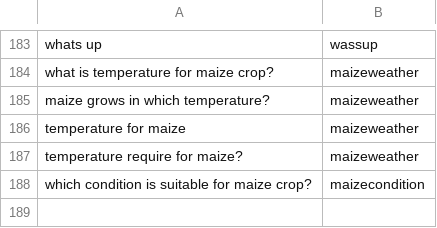
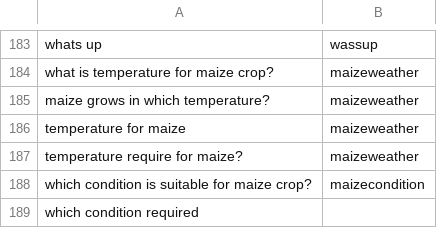
Before and after one commit to reflectstars/NLP-ANN-Agriculture-Chatbot, a CSV file: datasets/intent.csv, drawn as a sheet; only a part is shown, gaps mark what is left out; the diff names each change by its address in the sheet, - before the commit and + after, or states it on an @@ line.

```diff
--- a/datasets/intent.csv
+++ b/datasets/intent.csv
+row 189: which condition required
```
